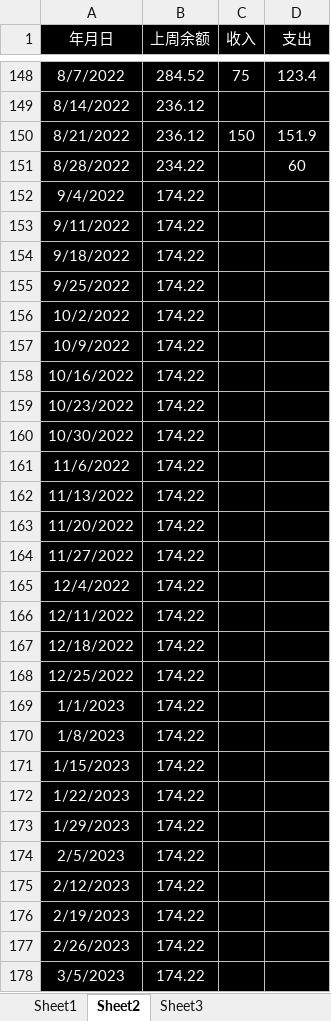
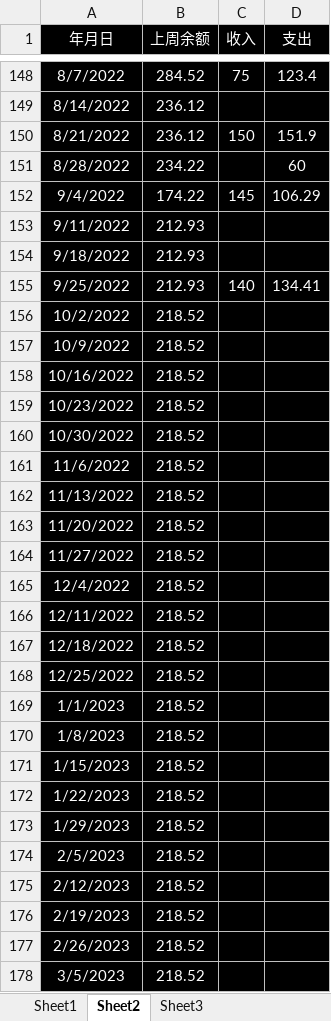
Before and after one commit to Jazihars/Group_29_meal_cost, an Excel workbook: 29组饭费统计.xlsx, sheet Sheet2, drawn as a sheet; only a part is shown, gaps mark what is left out; values as stored, in another font and other column widths than the file's, no borders; the diff covers the shown part only; the diff names each change by its address in the sheet, - before the commit and + after, or states it on an @@ line.

Commit message:
20220925

```diff
--- a/29组饭费统计.xlsx (sheet Sheet2)
+++ b/29组饭费统计.xlsx (sheet Sheet2)
-C152 (收入): (empty)
+C152 (收入): 145
-D152 (支出): (empty)
+D152 (支出): 106.29
-B153:B155 (上周余额): 174.22
+B153:B155 (上周余额): 212.93
-C155 (收入): (empty)
+C155 (收入): 140
-D155 (支出): (empty)
+D155 (支出): 134.41
-B156:B178 (上周余额): 174.22
+B156:B178 (上周余额): 218.52
```
Also changed, not shown: 459 edited cells elsewhere in this sheet.
